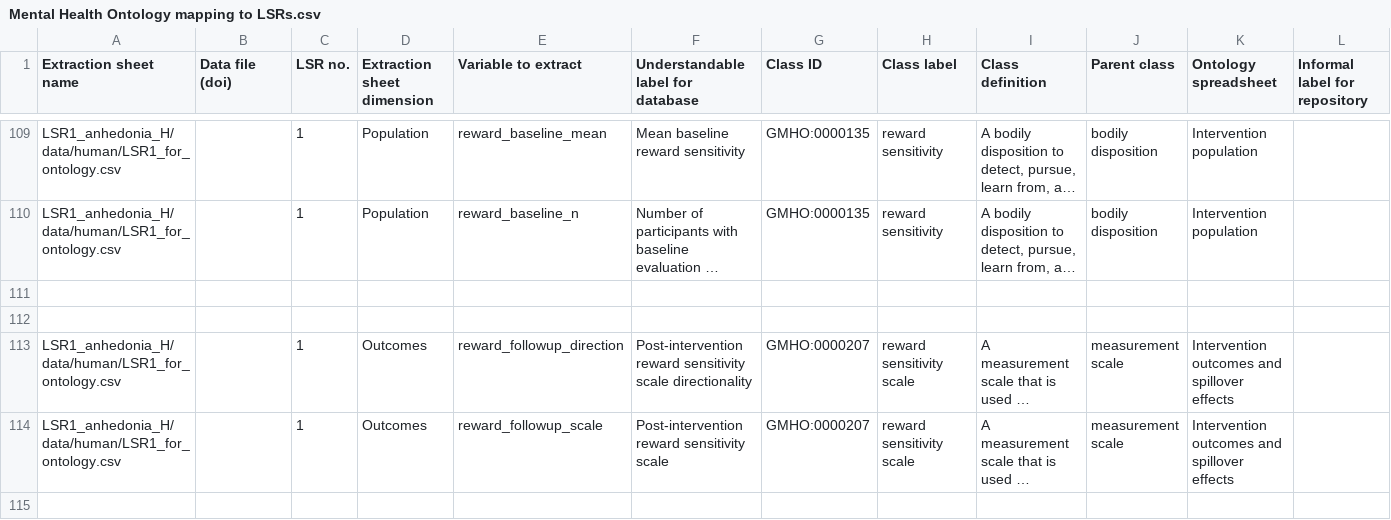
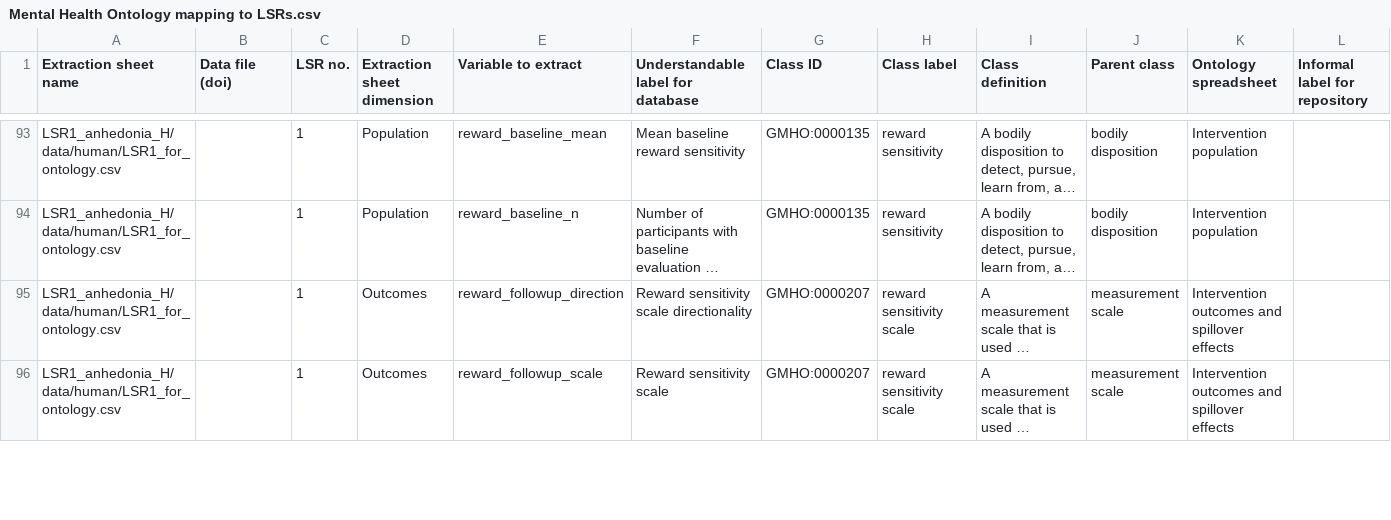
Before and after one commit to galenos-project/mental-health-ontology, a CSV file: Mapping to LSRs/Mental Health Ontology mapping to LSRs.csv, drawn as a sheet; only a part is shown, gaps mark what is left out; long unchanged cells end in …; removed rows and columns are numbered as before the commit, all else as after; rows hold the shown columns only; the diff covers the shown part only; the diff names each change by its address in the sheet, - before the commit and + after, or states it on an @@ line.

```diff
--- a/Mapping to LSRs/Mental Health Ontology mapping to LSRs.csv
+++ b/Mapping to LSRs/Mental Health Ontology mapping to LSRs.csv
-row 111: (empty)
-row 112: (empty)
-F95: Post-intervention reward sensitivity scale…
+F95: Reward sensitivity scale…
-F96: Post-intervention reward sensitivity scale
+F96: Reward sensitivity scale
-row 115: (empty)
```
Also changed, not shown: 18 removed rows and 7 edited cells elsewhere in this file.
